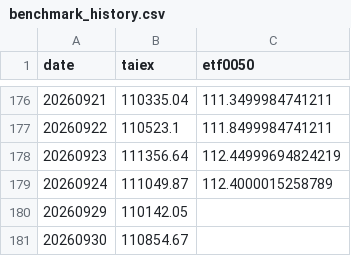
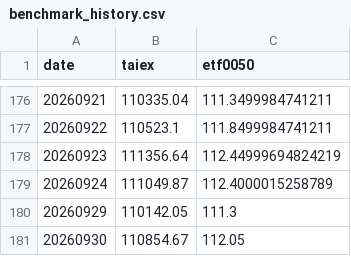
Before and after one commit to jasanlin177-hub/tsf-top5-index, a CSV file: data/benchmark_history.csv, drawn as a sheet; only a part is shown, gaps mark what is left out.

```diff
--- a/data/benchmark_history.csv
+++ b/data/benchmark_history.csv
@@ -179,3 +179,3 @@
 20260924,111049.87,112.4000015258789
-20260929,110142.05,
-20260930,110854.67,
+20260929,110142.05,111.3
+20260930,110854.67,112.05
```
Also changed, not shown: data/tsf_history.csv.
